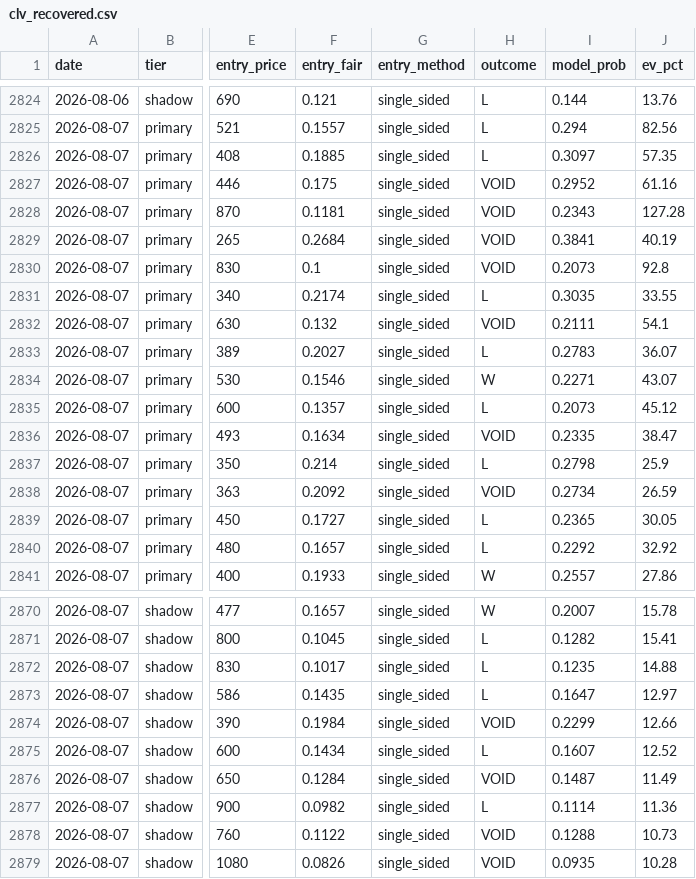
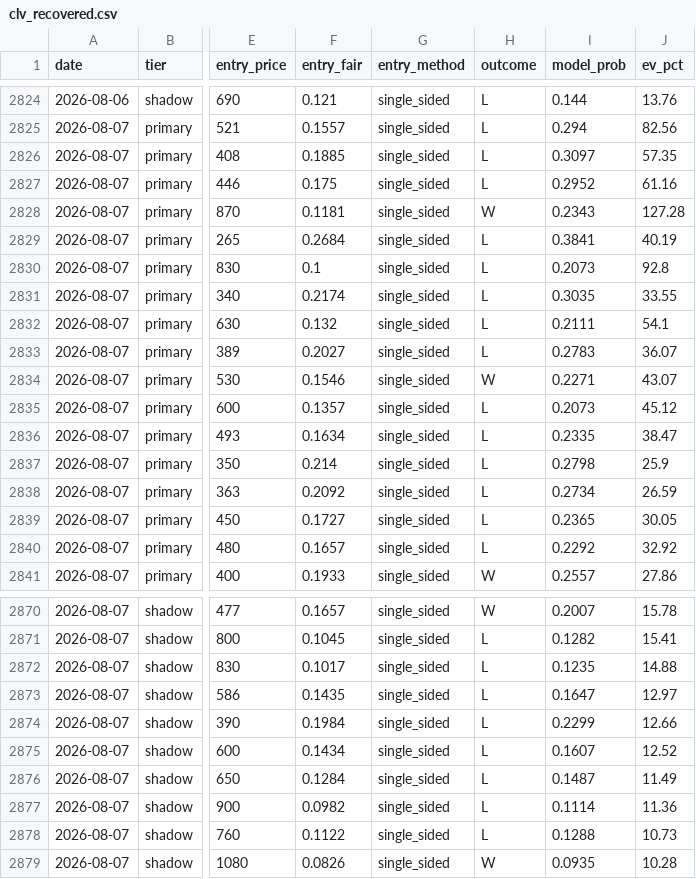
Before and after one commit to mtampellini/MLB-Home-Runs, a CSV file: backend/data/processed/clv_recovered.csv, drawn as a sheet; only a part is shown, gaps mark what is left out; the diff covers the shown part only; the diff names each change by its address in the sheet, - before the commit and + after, or states it on an @@ line.

```diff
--- a/backend/data/processed/clv_recovered.csv
+++ b/backend/data/processed/clv_recovered.csv
-H2827 (outcome): VOID
+H2827 (outcome): L
-H2828 (outcome): VOID
+H2828 (outcome): W
-H2829:H2830 (outcome): VOID
+H2829:H2830 (outcome): L
-H2832 (outcome): VOID
+H2832 (outcome): L
-H2836 (outcome): VOID
+H2836 (outcome): L
-H2838 (outcome): VOID
+H2838 (outcome): L
-H2874 (outcome): VOID
+H2874 (outcome): L
-H2876 (outcome): VOID
+H2876 (outcome): L
-H2878 (outcome): VOID
+H2878 (outcome): L
-H2879 (outcome): VOID
+H2879 (outcome): W
```
Also changed, not shown: 11 edited cells elsewhere in this file, 3 other files.
